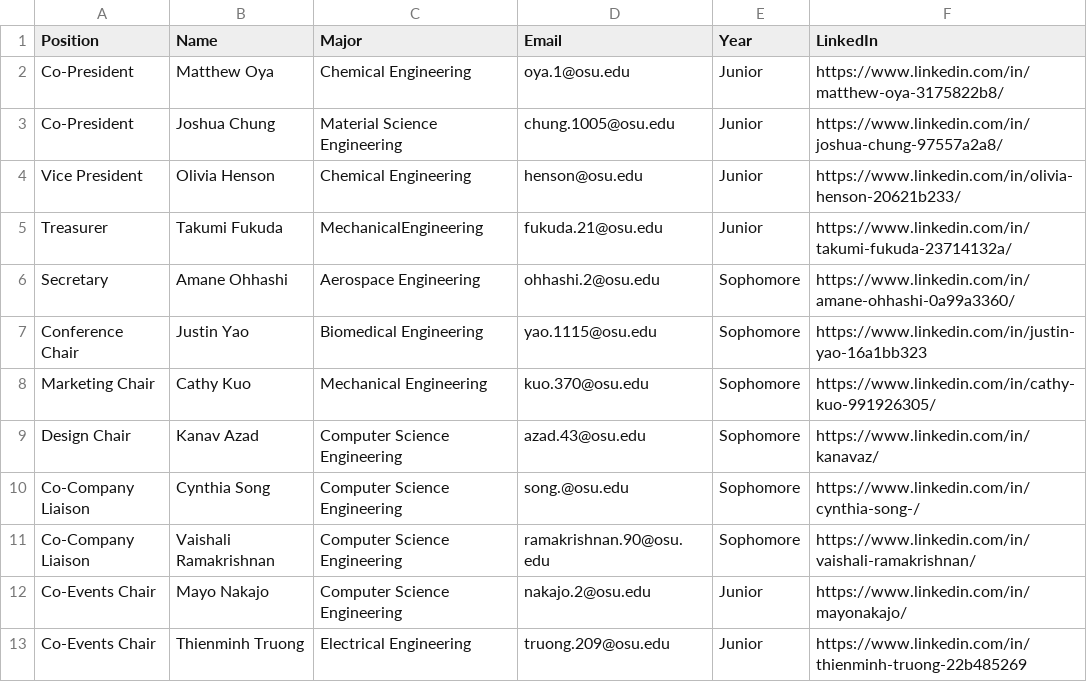
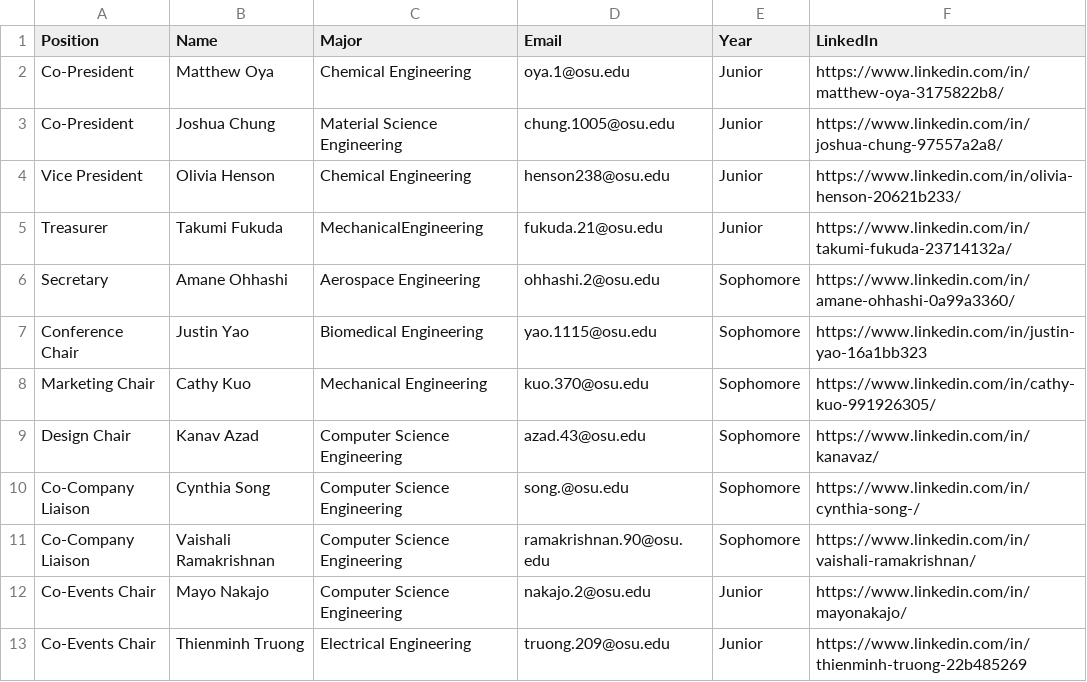
Before and after one commit to azdoc21/SaseSite, a CSV file: CSV_info/CurrentBoard.csv, drawn as a sheet.

Commit message:
Update CurrentBoard.csv

```diff
--- a/CSV_info/CurrentBoard.csv
+++ b/CSV_info/CurrentBoard.csv
@@ -3,3 +3,3 @@ Co-President,Matthew Oya,Chemical Engineering,oya.1@osu.edu,Junior,https://www.l
 Co-President,Joshua Chung,Material Science Engineering,chung.1005@osu.edu,Junior,https://www.linkedin.com/in/joshua-chung-97557a2a8/
-Vice President,Olivia Henson,Chemical Engineering,henson@osu.edu,Junior,https://www.linkedin.com/in/olivia-henson-20621b233/
+Vice President,Olivia Henson,Chemical Engineering,henson238@osu.edu,Junior,https://www.linkedin.com/in/olivia-henson-20621b233/
 Treasurer,Takumi Fukuda,MechanicalEngineering,fukuda.21@osu.edu,Junior,https://www.linkedin.com/in/takumi-fukuda-23714132a/
```
